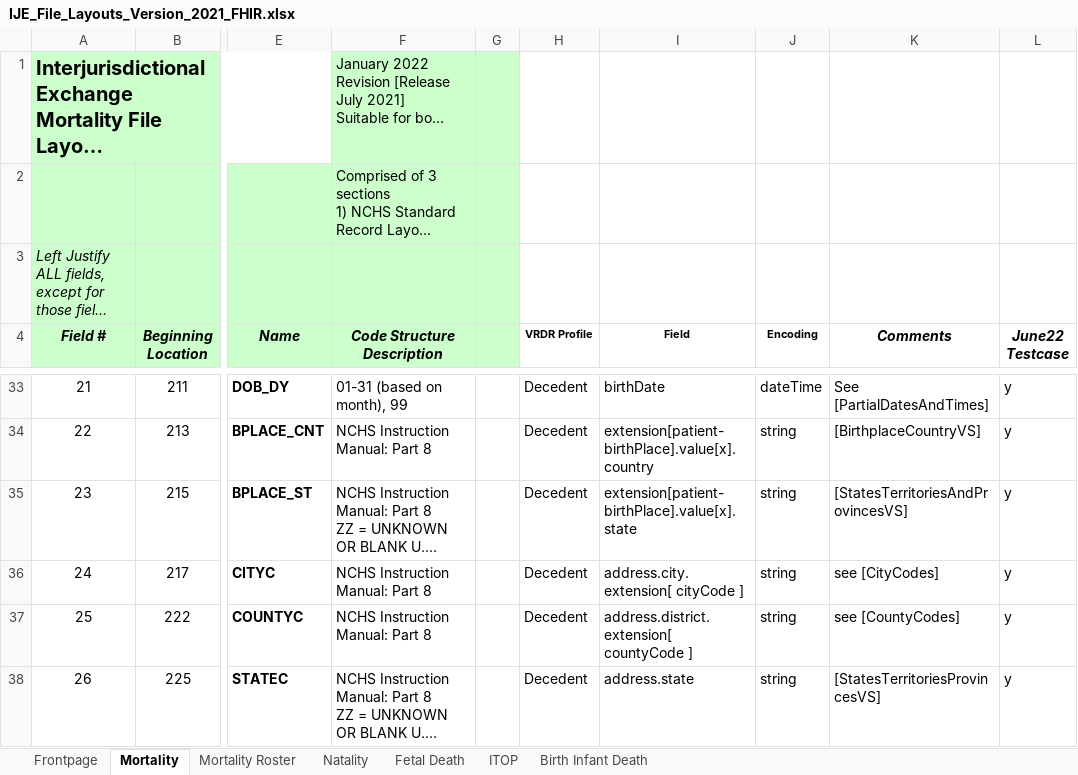
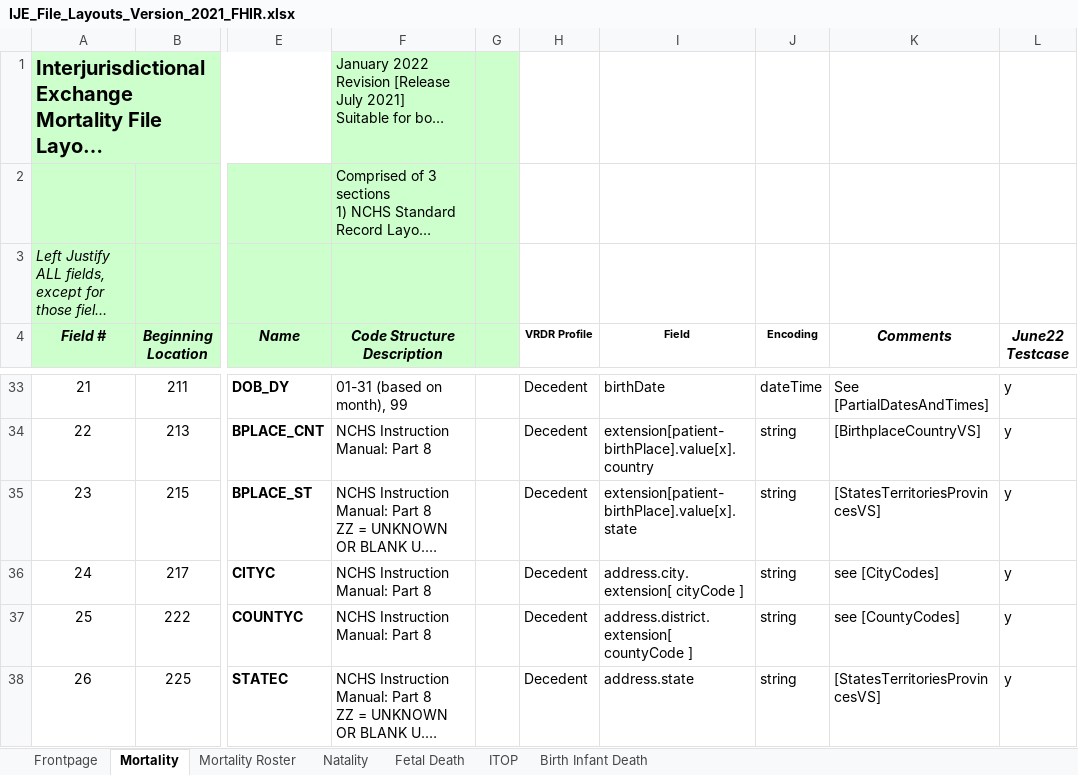
Before and after one commit to HL7/vrdr, an Excel workbook: input/images/IJE_File_Layouts_Version_2021_FHIR.xlsx, sheet Mortality, drawn as a sheet; only a part is shown, gaps mark what is left out; long unchanged cells end in …; values as stored, in another font and other column widths than the file's, no borders; the diff names each change by its address in the sheet, - before the commit and + after, or states it on an @@ line.

```diff
--- a/input/images/IJE_File_Layouts_Version_2021_FHIR.xlsx (sheet Mortality)
+++ b/input/images/IJE_File_Layouts_Version_2021_FHIR.xlsx (sheet Mortality)
-K35 (Comments): [StatesTerritoriesAndProvincesVS]
+K35 (Comments): [StatesTerritoriesProvincesVS]
```
Also changed, not shown: 2 other files.
